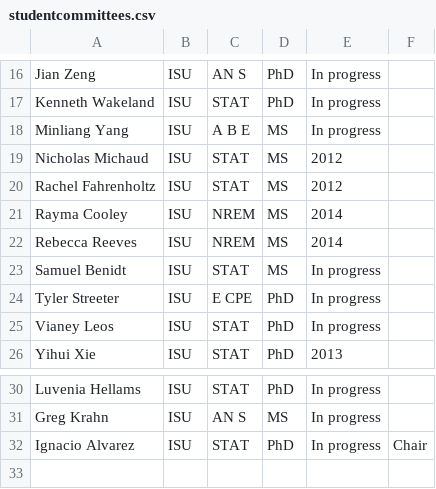
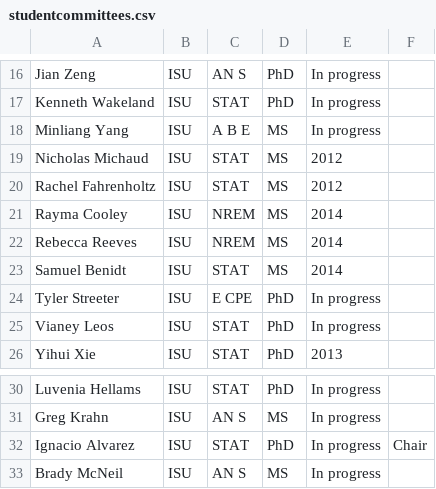
Before and after one commit to jarad/cv, a CSV file: studentcommittees.csv, drawn as a sheet; only a part is shown, gaps mark what is left out.

```diff
--- a/studentcommittees.csv
+++ b/studentcommittees.csv
@@ -22,3 +22,3 @@ Rayma Cooley,ISU,NREM,MS,2014,
 Rebecca Reeves,ISU,NREM,MS,2014,
-Samuel Benidt,ISU,STAT,MS,In progress,
+Samuel Benidt,ISU,STAT,MS,2014,
 Tyler Streeter,ISU,E CPE,PhD,In progress,
@@ -32 +32,2 @@ Greg Krahn,ISU,AN S,MS,In progress,
 Ignacio Alvarez,ISU,STAT,PhD,In progress,Chair
+Brady McNeil,ISU,AN S,MS,In progress,
```
Also changed, not shown: 4 other files.
